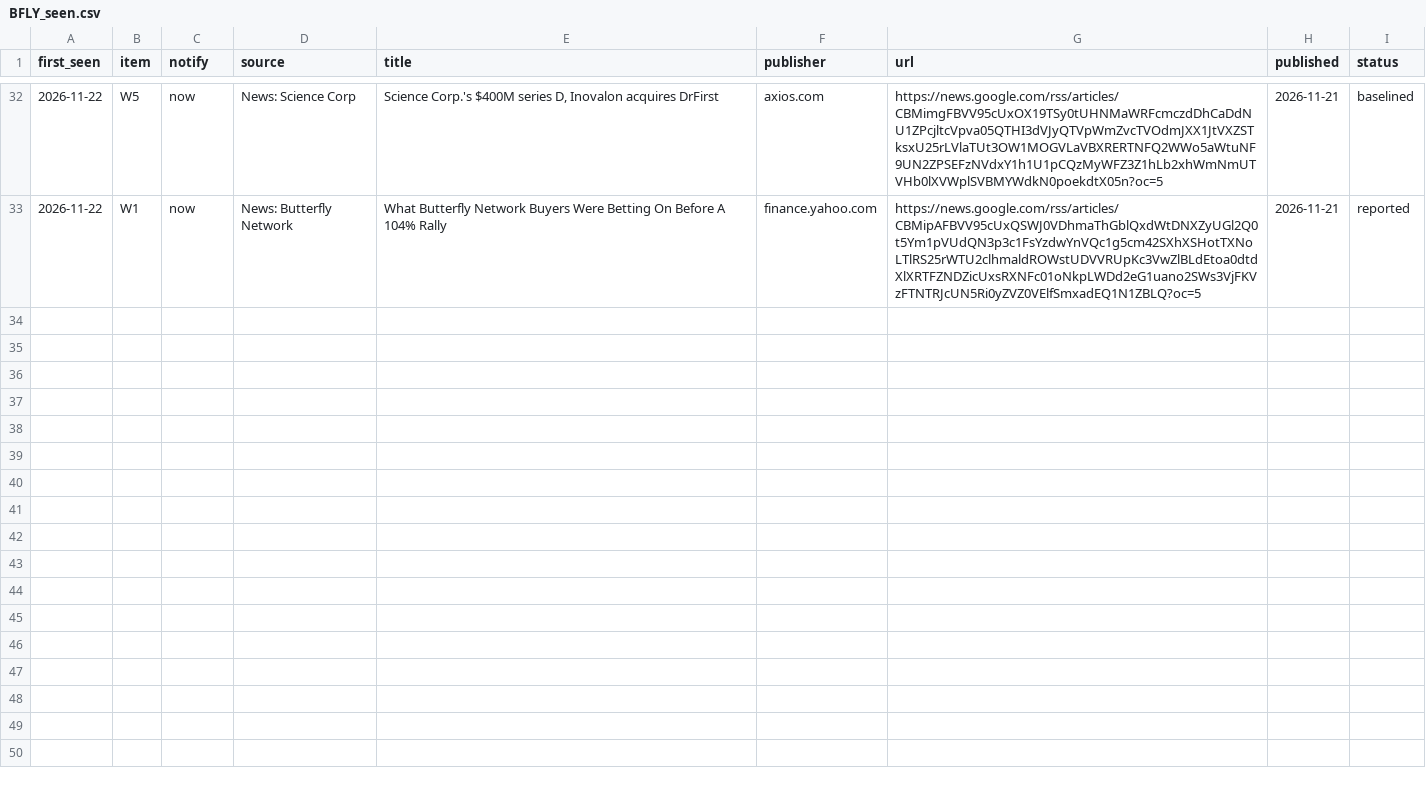
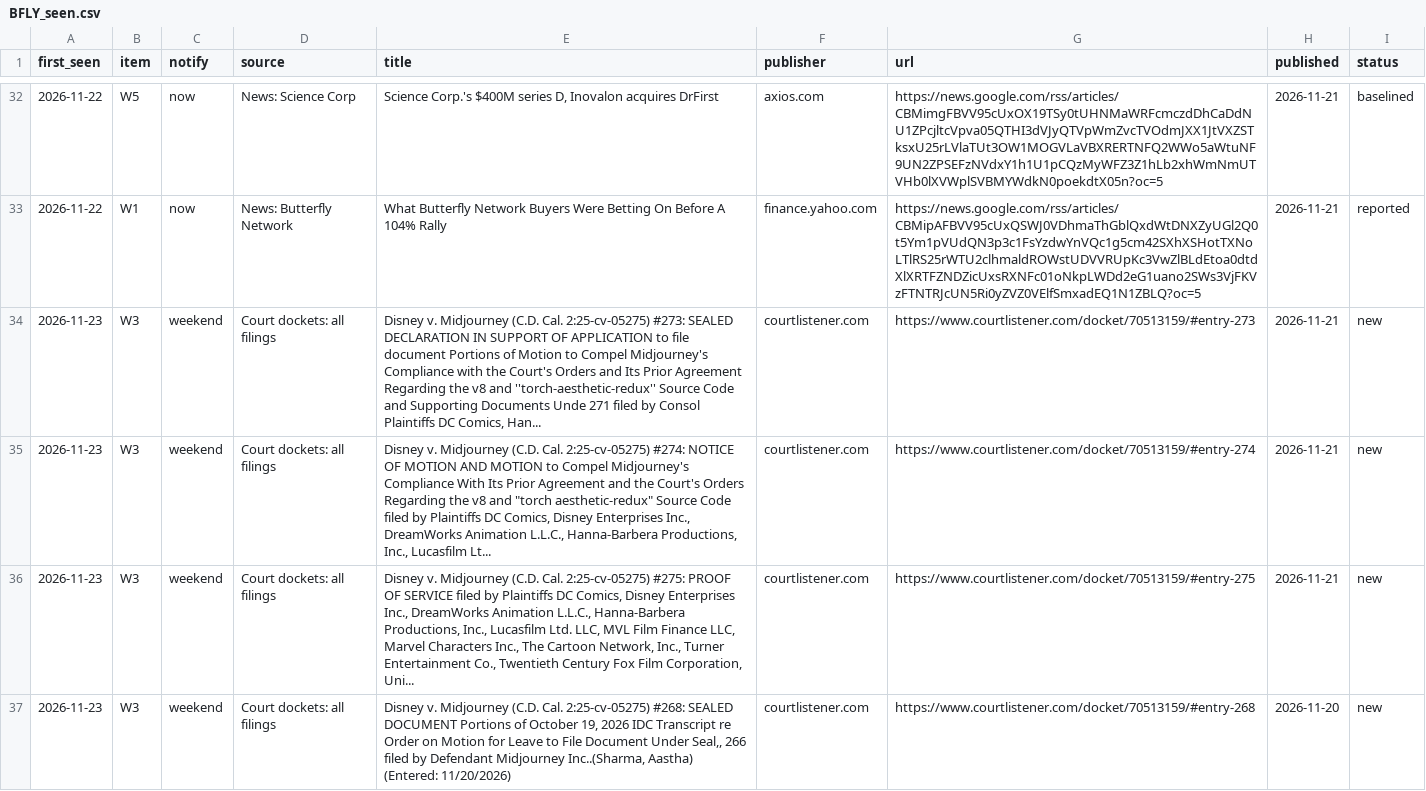
Before and after one commit to tenacioustuna22/small-cap-analysis, a CSV file: research/BFLY/watch/BFLY_seen.csv, drawn as a sheet; only a part is shown, gaps mark what is left out; the diff covers the shown part only; the diff names each change by its address in the sheet, - before the commit and + after, or states it on an @@ line.

```diff
--- a/research/BFLY/watch/BFLY_seen.csv
+++ b/research/BFLY/watch/BFLY_seen.csv
+row 34: 2026-11-23 | W3 | weekend | Court dockets: all filings | Disney v. Midjourney (C.D. Cal. 2:25-cv-05275) #273: SEALED DECLARATION IN SUPPORT OF APPLICATION to file document Portions of Motion to Compel Midjourney's Compliance with the Court's Orders and Its Prior Agreement Regarding the v8 and ''torch-aesthetic-redux'' Source Code and Supporting Documents Unde 271 filed by Consol Plaintiffs DC Comics, Han... | courtlistener.com | https://www.courtlistener.com/docket/70513159/#entry-273 | 2026-11-21 | new
+row 35: 2026-11-23 | W3 | weekend | Court dockets: all filings | Disney v. Midjourney (C.D. Cal. 2:25-cv-05275) #274: NOTICE OF MOTION AND MOTION to Compel Midjourney's Compliance With Its Prior Agreement and the Court's Orders Regarding the v8 and "torch aesthetic-redux" Source Code filed by Plaintiffs DC Comics, Disney Enterprises Inc., DreamWorks Animation L.L.C., Hanna-Barbera Productions, Inc., Lucasfilm Lt... | courtlistener.com | https://www.courtlistener.com/docket/70513159/#entry-274 | 2026-11-21 | new
+row 36: 2026-11-23 | W3 | weekend | Court dockets: all filings | Disney v. Midjourney (C.D. Cal. 2:25-cv-05275) #275: PROOF OF SERVICE filed by Plaintiffs DC Comics, Disney Enterprises Inc., DreamWorks Animation L.L.C., Hanna-Barbera Productions, Inc., Lucasfilm Ltd. LLC, MVL Film Finance LLC, Marvel Characters Inc., The Cartoon Network, Inc., Turner Entertainment Co., Twentieth Century Fox Film Corporation, Uni... | courtlistener.com | https://www.courtlistener.com/docket/70513159/#entry-275 | 2026-11-21 | new
+row 37: 2026-11-23 | W3 | weekend | Court dockets: all filings | Disney v. Midjourney (C.D. Cal. 2:25-cv-05275) #268: SEALED DOCUMENT Portions of October 19, 2026 IDC Transcript re Order on Motion for Leave to File Document Under Seal,, 266 filed by Defendant Midjourney Inc..(Sharma, Aastha) (Entered: 11/20/2026) | courtlistener.com | https://www.courtlistener.com/docket/70513159/#entry-268 | 2026-11-20 | new
```
Also changed, not shown: 9 added rows elsewhere in this file, 1 other file.
